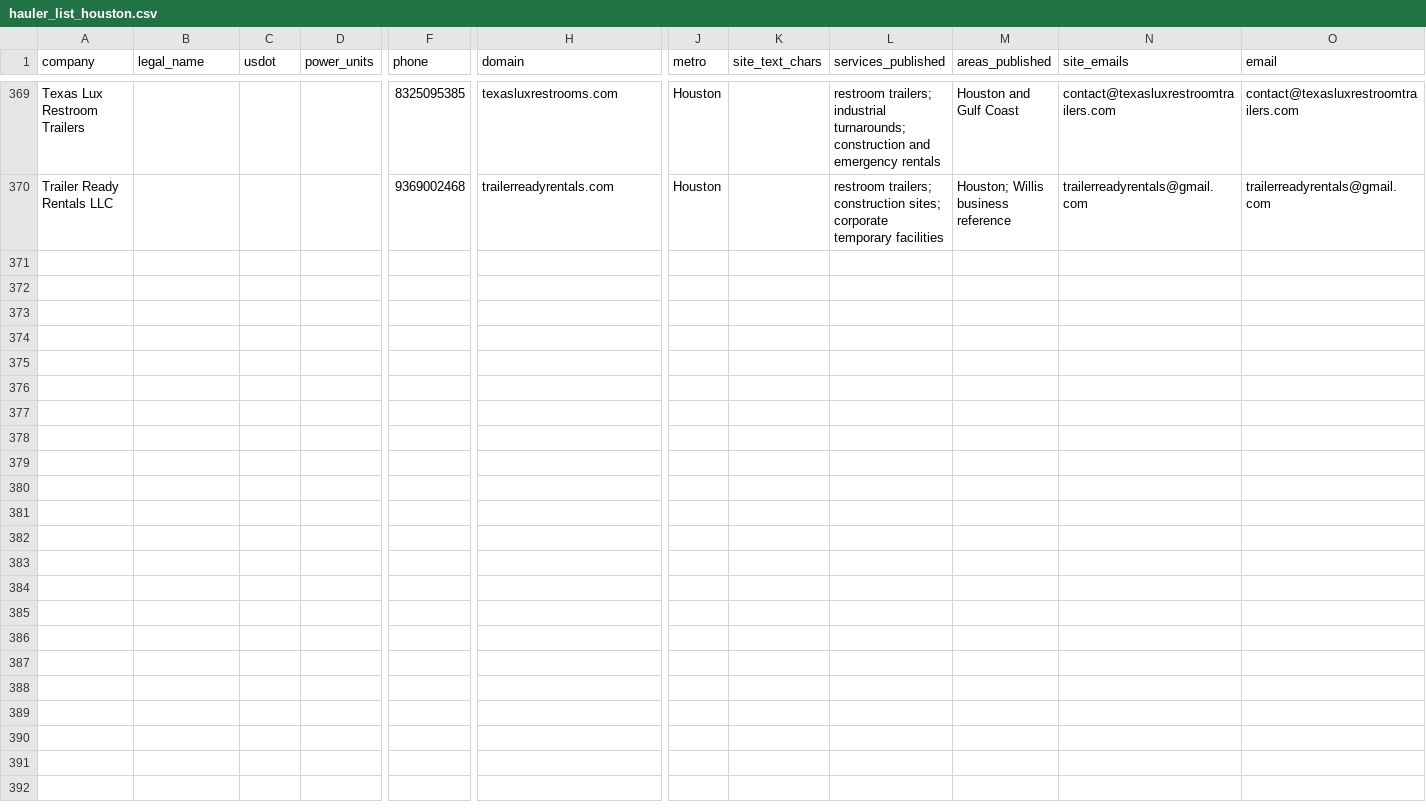
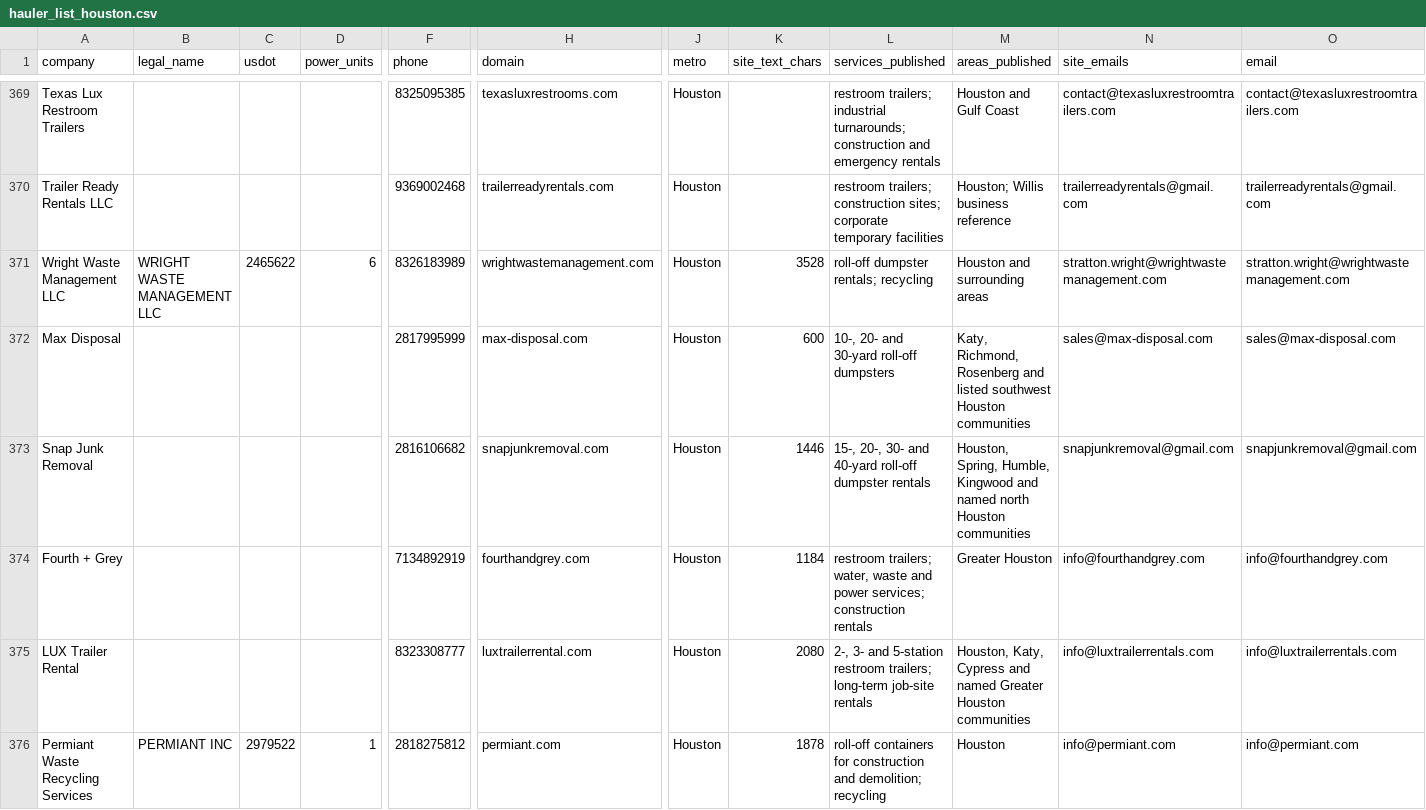
Before and after one commit to lethimcooke/Jobsite-Intelligence, a CSV file: data/hauler_list_houston.csv, drawn as a sheet; only a part is shown, gaps mark what is left out; rows hold the shown columns only; the diff names each change by its address in the sheet, - before the commit and + after, or states it on an @@ line.

```diff
--- a/data/hauler_list_houston.csv
+++ b/data/hauler_list_houston.csv
+row 371: Wright Waste Management LLC | WRIGHT WASTE MANAGEMENT LLC | 2465622 | 6 | 8326183989 | wrightwastemanagement.com | Houston | 3528 | roll-off dumpster rentals; recycling | Houston and surrounding areas | stratton.wright@wrightwastemanagement.com | stratton.wright@wrightwastemanagement.com
+row 372: Max Disposal |  |  |  | 2817995999 | max-disposal.com | Houston | 600 | 10-, 20- and 30-yard roll-off dumpsters | Katy, Richmond, Rosenberg and listed southwest Houston communities | sales@max-disposal.com | sales@max-disposal.com
+row 373: Snap Junk Removal |  |  |  | 2816106682 | snapjunkremoval.com | Houston | 1446 | 15-, 20-, 30- and 40-yard roll-off dumpster rentals | Houston, Spring, Humble, Kingwood and named north Houston communities | snapjunkremoval@gmail.com | snapjunkremoval@gmail.com
+row 374: Fourth + Grey |  |  |  | 7134892919 | fourthandgrey.com | Houston | 1184 | restroom trailers; water, waste and power services; construction rentals | Greater Houston | info@fourthandgrey.com | info@fourthandgrey.com
+row 375: LUX Trailer Rental |  |  |  | 8323308777 | luxtrailerrental.com | Houston | 2080 | 2-, 3- and 5-station restroom trailers; long-term job-site rentals | Houston, Katy, Cypress and named Greater Houston communities | info@luxtrailerrentals.com | info@luxtrailerrentals.com
+row 376: Permiant Waste Recycling Services | PERMIANT INC | 2979522 | 1 | 2818275812 | permiant.com | Houston | 1878 | roll-off containers for construction and demolition; recycling | Houston | info@permiant.com | info@permiant.com
```
Also changed, not shown: 8 other files.
